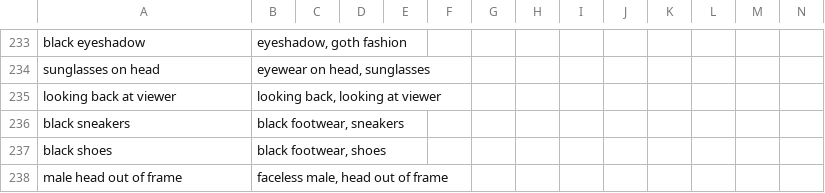
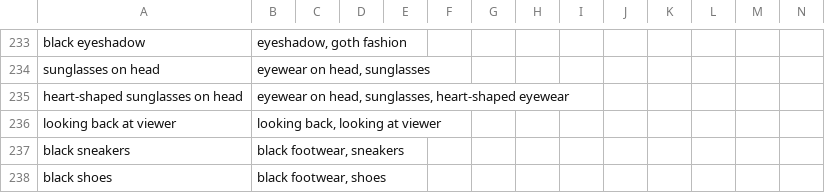
Before and after one commit to HaW-Tagger/HWtagger, a CSV file: resources/recommendations.csv, drawn as a sheet; only a part is shown, gaps mark what is left out; the shorter side is filled out with more unchanged rows; rows hold the shown columns only; the diff covers the shown part only; the diff names each change by its address in the sheet, - before the commit and + after, or states it on an @@ line.

```diff
--- a/resources/recommendations.csv
+++ b/resources/recommendations.csv
+row 235: heart-shaped sunglasses on head | eyewear on head, sunglasses, heart-shaped eyewear
```
Also changed, not shown: 31 added rows elsewhere in this file, resources/filtertags.csv, 5 other files.
